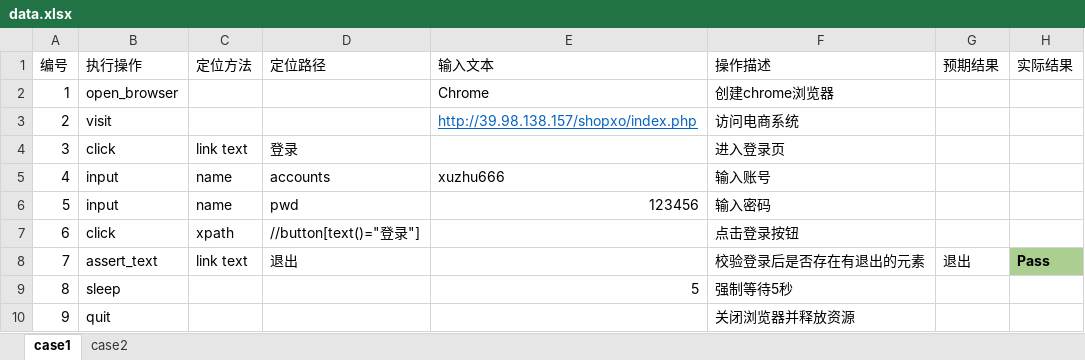
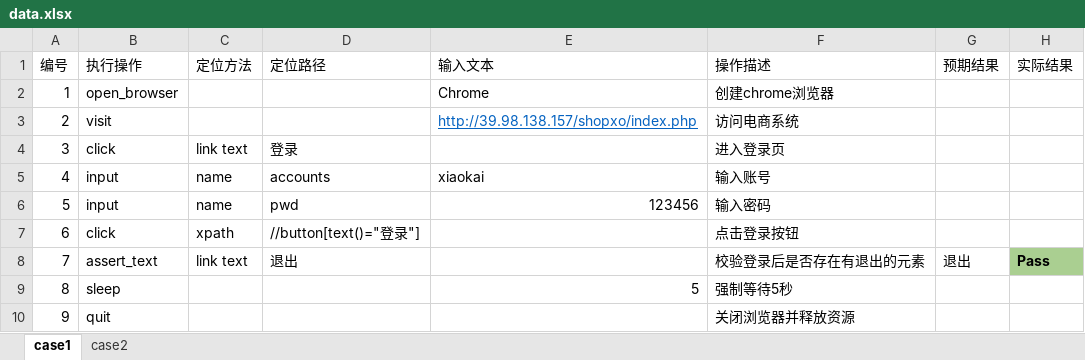
Before and after one commit to KrisXiao98/temp, an Excel workbook: data/data.xlsx, sheet case1, drawn as a sheet; values as stored, in another font and other column widths than the file's, no borders; the diff names each change by its address in the sheet, - before the commit and + after, or states it on an @@ line.

```diff
--- a/data/data.xlsx (sheet case1)
+++ b/data/data.xlsx (sheet case1)
-E5 (输入文本): xuzhu666
+E5 (输入文本): xiaokai
```
Also changed, not shown: 34 other files.
